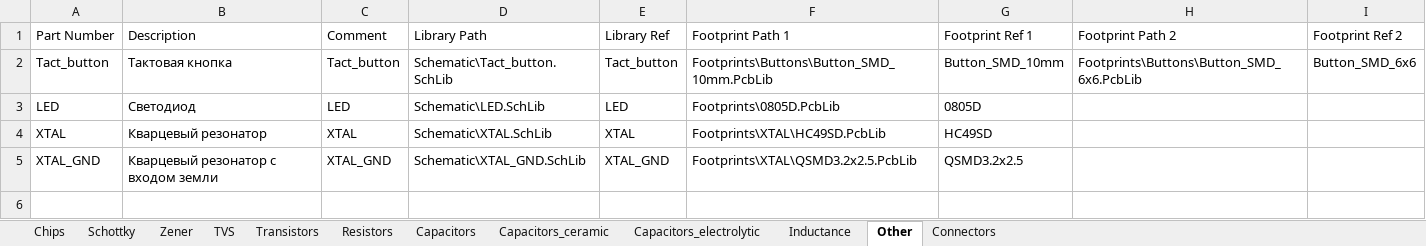
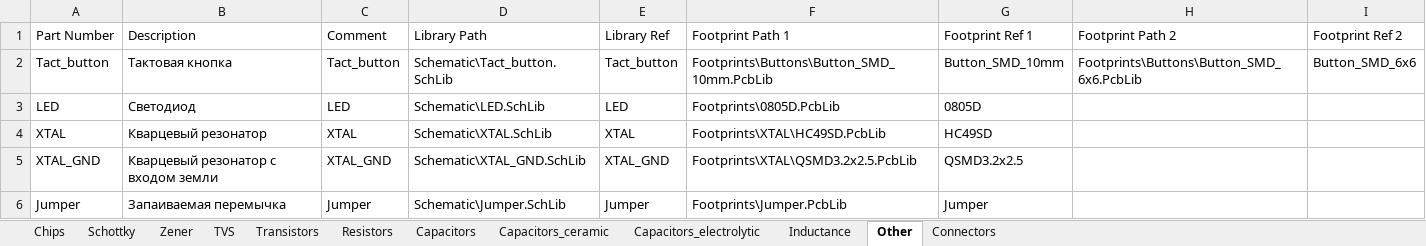
Before and after one commit to SeaJackal/Hydrolib, an Excel workbook: Database/Hydrolib_bd.xlsm, sheet Other, drawn as a sheet; values as stored, in another font and other column widths than the file's, no borders; table styles not drawn; the diff names each change by its address in the sheet, - before the commit and + after, or states it on an @@ line.

Commit message:
Jumper added

```diff
--- a/Database/Hydrolib_bd.xlsm (sheet Other)
+++ b/Database/Hydrolib_bd.xlsm (sheet Other)
+row 6: Jumper | Запаиваемая перемычка | Jumper | Schematic\Jumper.SchLib | Jumper | Footprints\Jumper.PcbLib | Jumper
```
Also changed, not shown: 5 other files.
